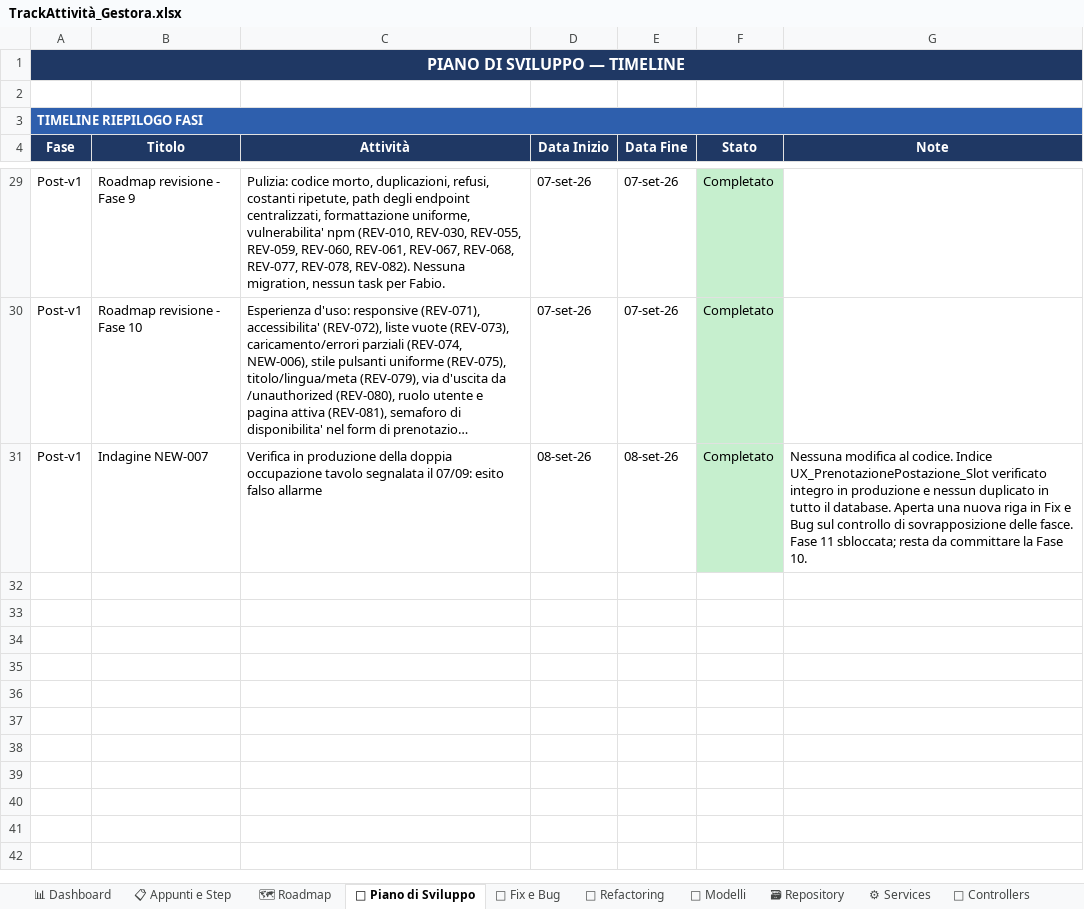
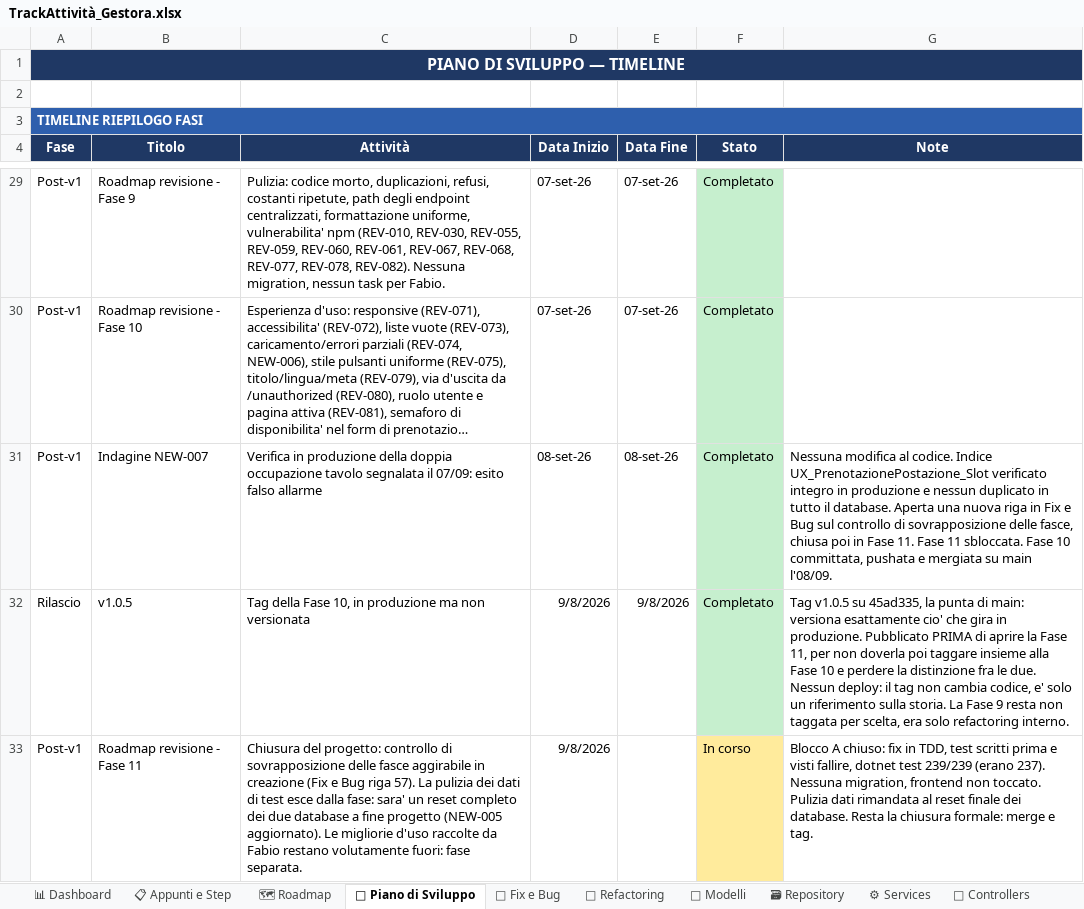
Before and after one commit to iacurtofabio-ui/Gestora-Project, an Excel workbook: TrackAttività_Gestora.xlsx, sheet 📅 Piano di Sviluppo, drawn as a sheet; only a part is shown, gaps mark what is left out; long unchanged cells end in …; values as stored, in another font and other column widths than the file's, no borders; the diff names each change by its address in the sheet, - before the commit and + after, or states it on an @@ line.

Commit message:
fix: Fase 11 - controllo sovrapposizione fasce non aggirabile in creazione

```diff
--- a/TrackAttività_Gestora.xlsx (sheet 📅 Piano di Sviluppo)
+++ b/TrackAttività_Gestora.xlsx (sheet 📅 Piano di Sviluppo)
-G31 (Note): …sovrapposizione delle fasce. Fase 11 sbloccata; resta da committare la Fase 10.
+G31 (Note): …sovrapposizione delle fasce, chiusa poi in Fase 11. Fase 11 sbloccata. Fase 10 committata, pushata e mergiata su main l'08/09.
+row 32: Rilascio | v1.0.5 | Tag della Fase 10, in produzione ma non versionata | 9/8/2026 | 9/8/2026 | Completato | Tag v1.0.5 su 45ad335, la punta di main: versiona esattamente cio' che gira in produzione. Pubblicato PRIMA di aprire la Fase 11, per non doverla poi taggare insieme alla Fase 10 e perdere la distinzione fra le due. Nessun deploy: il tag non cambia codice, e' solo un riferimento sulla storia. La Fase 9 resta non taggata per scelta, era solo refactoring interno.
+row 33: Post-v1 | Roadmap revisione - Fase 11 | Chiusura del progetto: controllo di sovrapposizione delle fasce aggirabile in creazione (Fix e Bug riga 57). La pulizia dei dati di test esce dalla fase: sara' un reset completo dei due database a fine progetto (NEW-005 aggiornato). Le migliorie d'uso raccolte da Fabio restano volutamente fuori: fase separata. | 9/8/2026 |  | In corso | Blocco A chiuso: fix in TDD, test scritti prima e visti fallire, dotnet test 239/239 (erano 237). Nessuna migration, frontend non toccato. Pulizia dati rimandata al reset finale dei database. Resta la chiusura formale: merge e tag.
```
Also changed, not shown: sheet 📋 Appunti e Step, sheet 🐛 Fix e Bug, sheet 📊 Dashboard, 4 other files.
